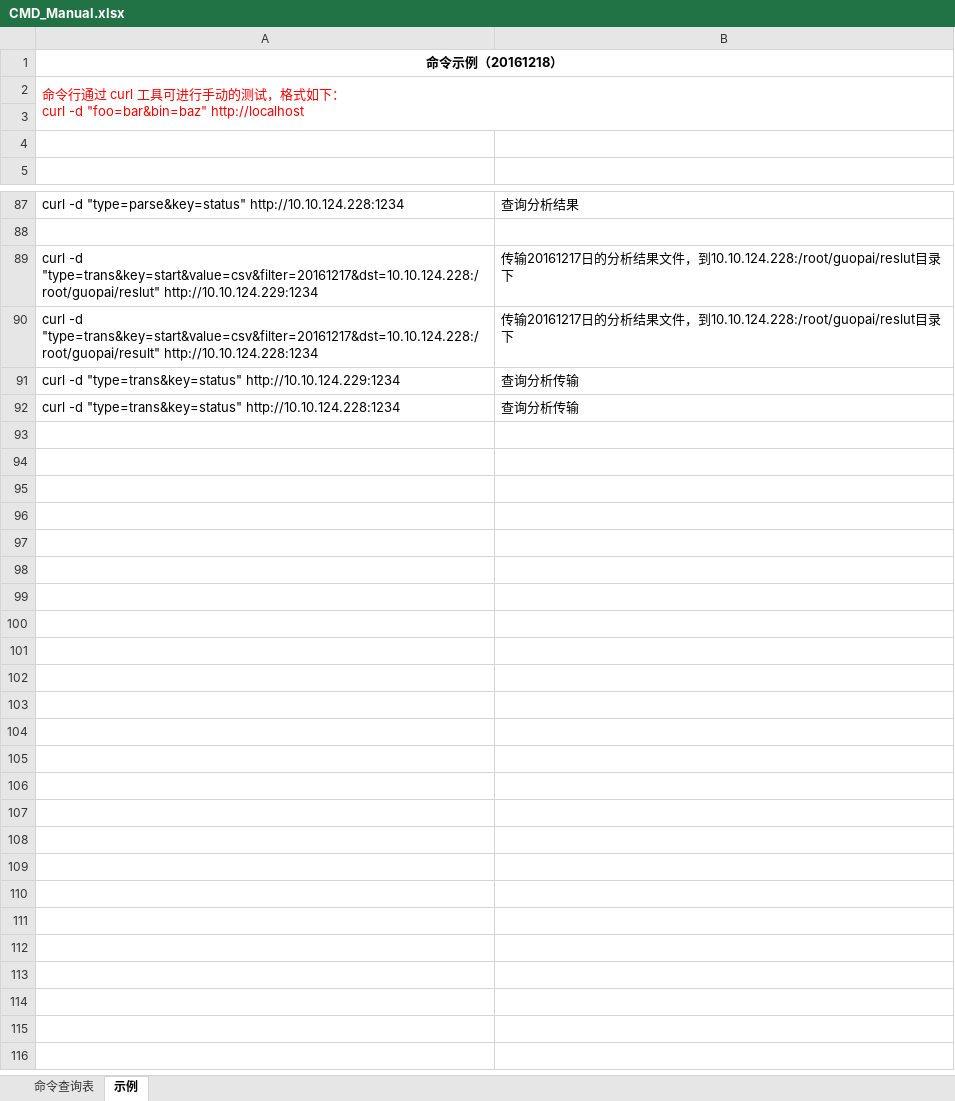
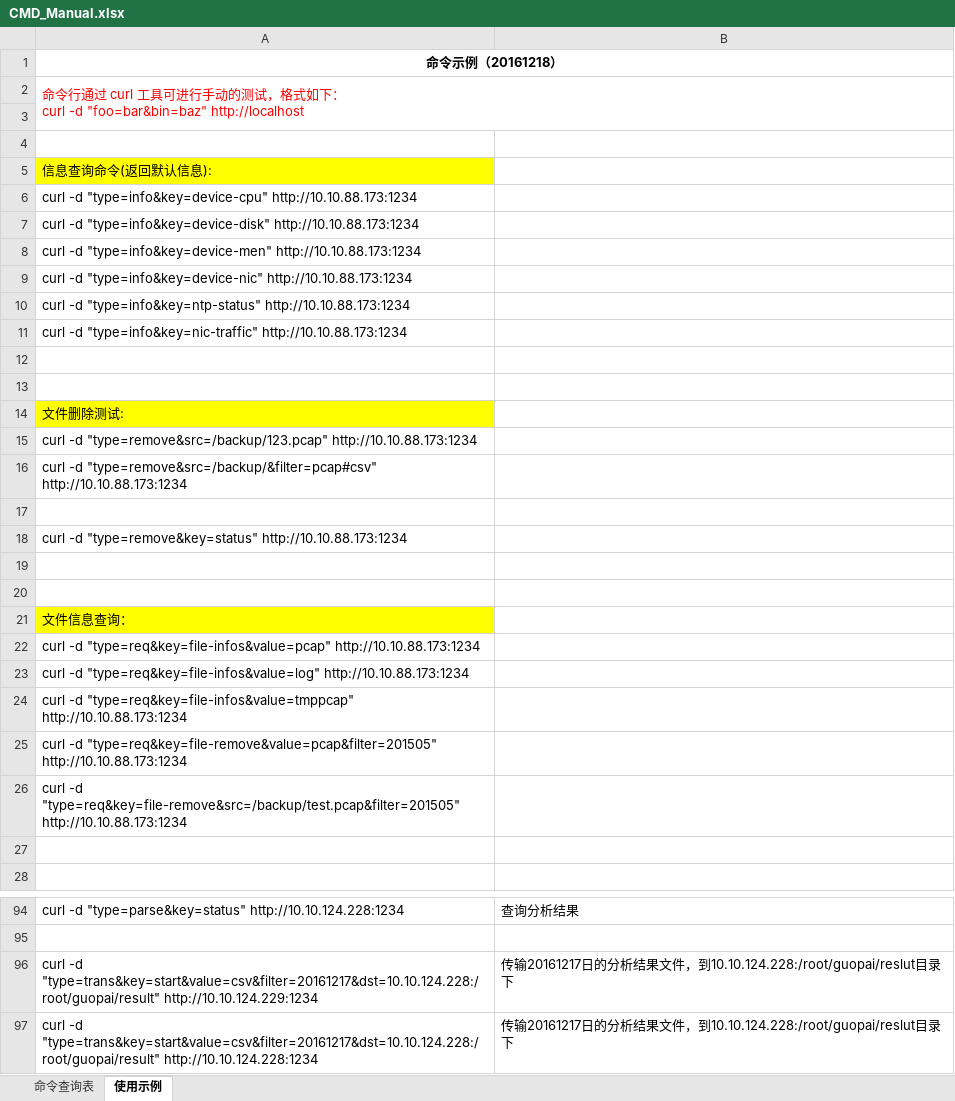
Before and after one commit to githublefantian/GPAgent, an Excel workbook: UserManual/CMD_Manual.xlsx, sheet 使用示例, drawn as a sheet; only a part is shown, gaps mark what is left out; the shorter side is filled out with more unchanged rows; values as stored, in another font and other column widths than the file's, no borders; addresses are those after the commit; the diff covers the shown part only; the diff names each change by its address in the sheet, - before the commit and + after, or states it on an @@ line.

```diff
--- a/UserManual/CMD_Manual.xlsx (sheet 使用示例)
+++ b/UserManual/CMD_Manual.xlsx (sheet 使用示例)
-sheet tab: 示例
+sheet tab: 使用示例
+row 5: 信息查询命令(返回默认信息):
+row 6: curl -d "type=info&key=device-cpu" http://10.10.88.173:1234
+row 7: curl -d "type=info&key=device-disk" http://10.10.88.173:1234
+row 8: curl -d "type=info&key=device-men" http://10.10.88.173:1234
+row 9: curl -d "type=info&key=device-nic" http://10.10.88.173:1234
+row 10: curl -d "type=info&key=ntp-status" http://10.10.88.173:1234
+row 11: curl -d "type=info&key=nic-traffic" http://10.10.88.173:1234
+row 12: (empty)
+row 13: (empty)
@@ row 61 moved to row 14: 文件删除测试: @@
@@ row 62 moved to row 15: curl -d "type=remove&src=/backup/123.pca… @@
@@ row 63 moved to row 16: curl -d "type=remove&src=/backup/&filter… @@
+row 17: (empty)
@@ row 65 moved to row 18: curl -d "type=remove&key=status" http://… @@
+row 19: (empty)
+row 20: (empty)
@@ row 68 moved to row 21: 文件信息查询： @@
@@ row 69 moved to row 22: curl -d "type=req&key=file-infos&value=p… @@
@@ row 70 moved to row 23: curl -d "type=req&key=file-infos&value=l… @@
@@ row 71 moved to row 24: curl -d "type=req&key=file-infos&value=t… @@
@@ row 72 moved to row 25: curl -d "type=req&key=file-remove&value=… @@
@@ row 73 moved to row 26: curl -d "type=req&key=file-remove&src=/b… @@
+row 27: (empty)
-A96: curl -d "type=trans&key=start&value=csv&filter=20161217&dst=10.10.124.228:/root/guopai/reslut" http://10.10.124.229:1234
+A96: curl -d "type=trans&key=start&value=csv&filter=20161217&dst=10.10.124.228:/root/guopai/result" http://10.10.124.229:1234
```
Also changed, not shown: 6 removed rows elsewhere in this sheet, sheet 命令查询表.
